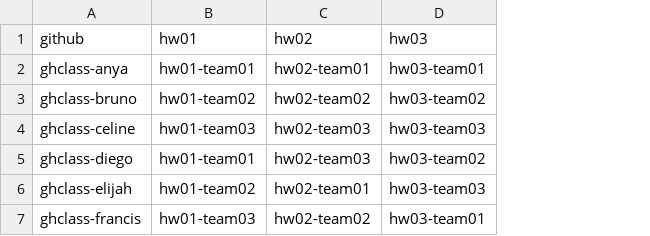
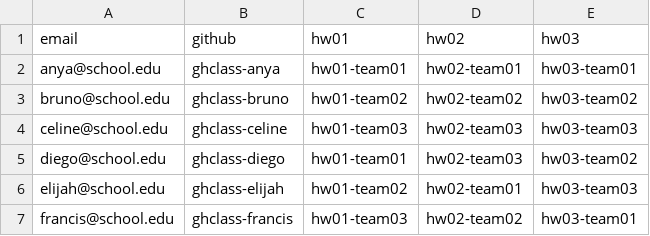
Before and after one commit to rundel/ghclass, a CSV file: inst/roster.csv, drawn as a sheet; the diff names each change by its address in the sheet, - before the commit and + after, or states it on an @@ line.

Commit message:
Add email addresses

```diff
--- a/inst/roster.csv
+++ b/inst/roster.csv
+column A (email), rows 2-7: anya@school.edu | bruno@school.edu | celine@school.edu | diego@school.edu | elijah@school.edu | francis@school.edu
```
